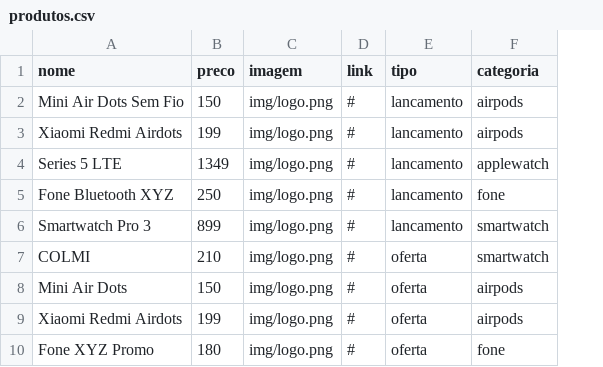
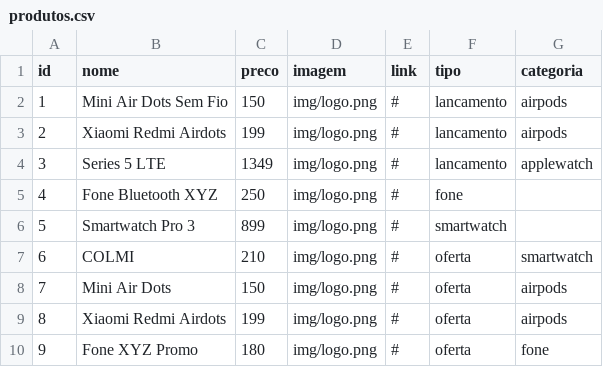
Before and after one commit to Arlenmarqs/istaytech, a CSV file: dados/produtos.csv, drawn as a sheet; addresses are those after the commit; the diff names each change by its address in the sheet, - before the commit and + after, or states it on an @@ line.

```diff
--- a/dados/produtos.csv
+++ b/dados/produtos.csv
+column A (id), rows 2-10: 1 | 2 | 3 | 4 | 5 | 6 | 7 | 8 | 9
-F5 (tipo): lancamento
+F5 (tipo): fone
-G5 (categoria): fone
+G5 (categoria): (empty)
-F6 (tipo): lancamento
+F6 (tipo): smartwatch
-G6 (categoria): smartwatch
+G6 (categoria): (empty)
```
Also changed, not shown: 3 other files.
